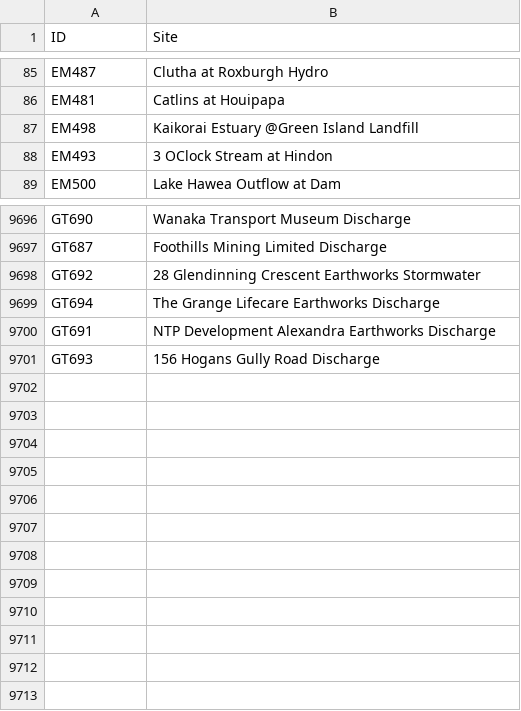
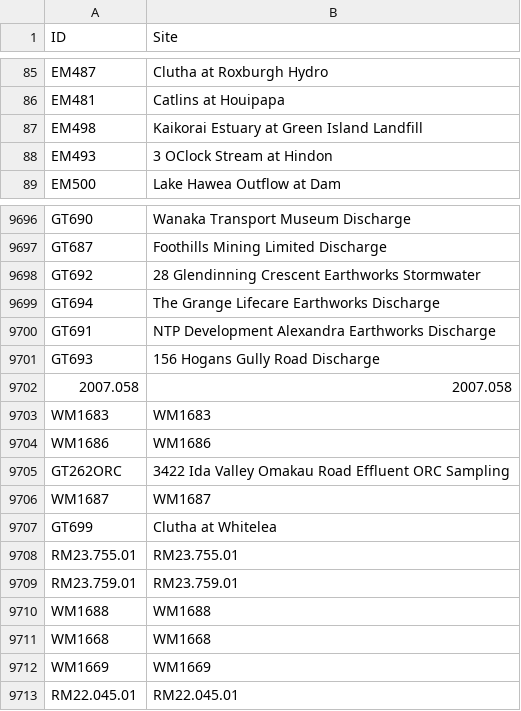
Before and after one commit to lux-orc/TimeSeries_Aquarius, a CSV file: info/plate_info.csv, drawn as a sheet; only a part is shown, gaps mark what is left out; the diff names each change by its address in the sheet, - before the commit and + after, or states it on an @@ line.

Commit message:
Updated site information!

```diff
--- a/info/plate_info.csv
+++ b/info/plate_info.csv
-B87 (Site): Kaikorai Estuary @Green Island Landfill
+B87 (Site): Kaikorai Estuary at Green Island Landfill
+row 9702: 2007.058 | 2007.058
+row 9703: WM1683 | WM1683
+row 9704: WM1686 | WM1686
+row 9705: GT262ORC | 3422 Ida Valley Omakau Road Effluent ORC Sampling
+row 9706: WM1687 | WM1687
+row 9707: GT699 | Clutha at Whitelea
+row 9708: RM23.755.01 | RM23.755.01
+row 9709: RM23.759.01 | RM23.759.01
+row 9710: WM1688 | WM1688
+row 9711: WM1668 | WM1668
+row 9712: WM1669 | WM1669
+row 9713: RM22.045.01 | RM22.045.01
```
Also changed, not shown: 3 other files.
